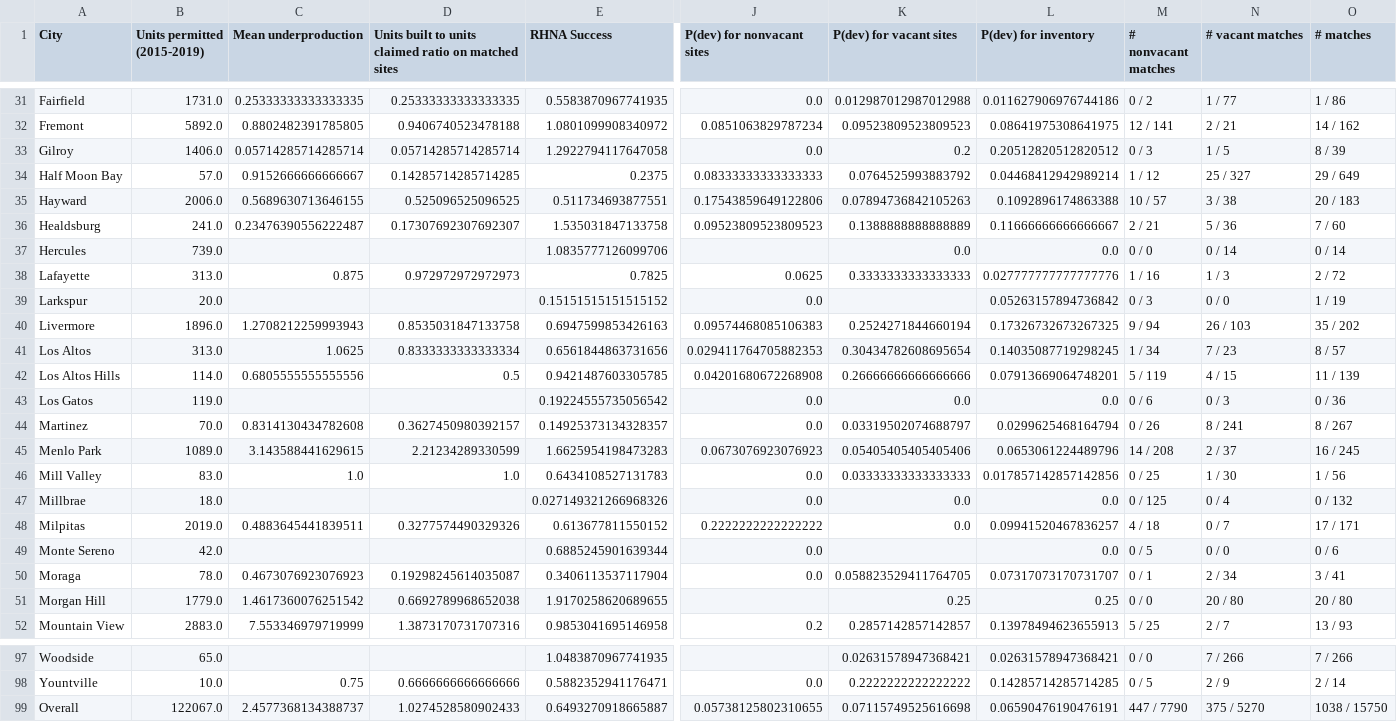
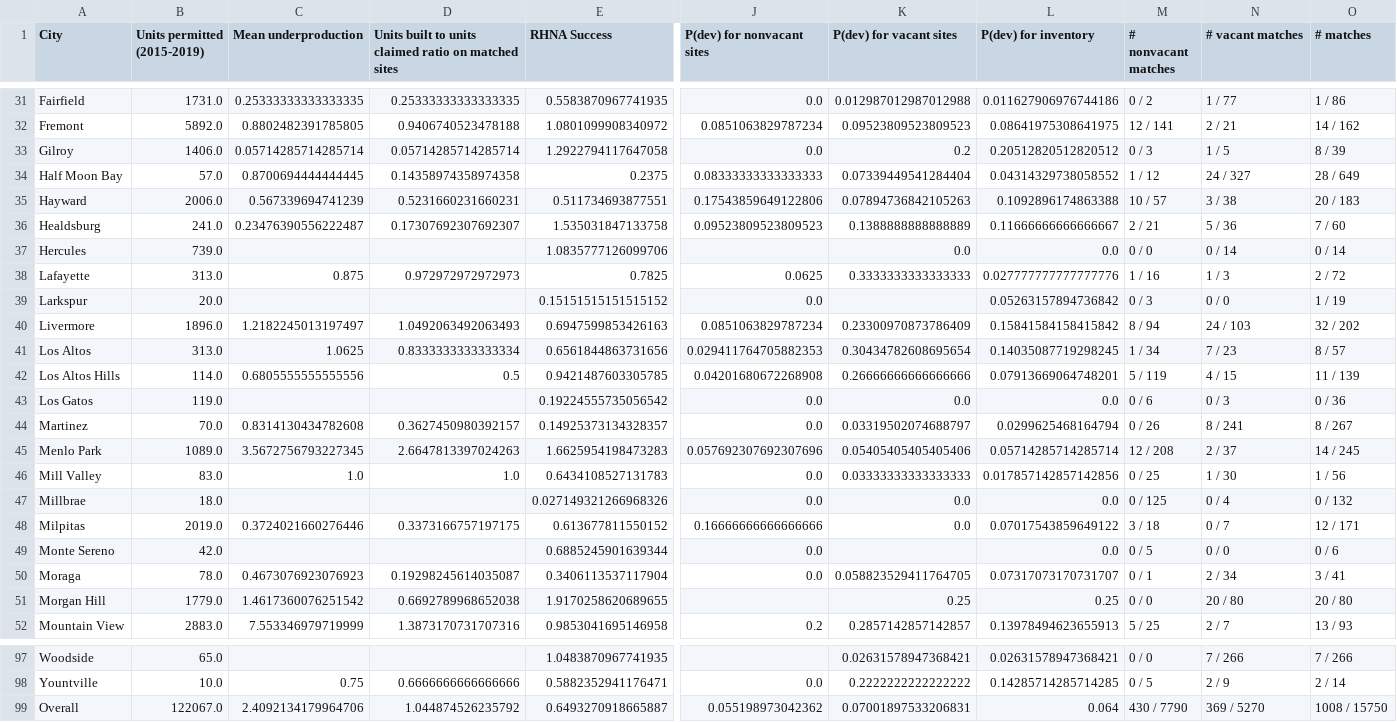
Before and after one commit to YIMBYdata/housing-elements, a CSV file: results/apn_or_geo_matching_15m_results.csv, drawn as a sheet; only a part is shown, gaps mark what is left out; the diff covers the shown part only; the diff names each change by its address in the sheet, - before the commit and + after, or states it on an @@ line.

```diff
--- a/results/apn_or_geo_matching_15m_results.csv
+++ b/results/apn_or_geo_matching_15m_results.csv
-C34 (Mean underproduction): 0.9152666666666667
+C34 (Mean underproduction): 0.8700694444444445
-D34: 0.14285714285714285
+D34: 0.14358974358974358
-K34 (P(dev) for vacant sites): 0.0764525993883792
+K34 (P(dev) for vacant sites): 0.07339449541284404
-L34 (P(dev) for inventory): 0.04468412942989214
+L34 (P(dev) for inventory): 0.04314329738058552
-N34 (# vacant matches): 25 / 327
+N34 (# vacant matches): 24 / 327
-O34 (# matches): 29 / 649
+O34 (# matches): 28 / 649
-C35 (Mean underproduction): 0.5689630713646155
+C35 (Mean underproduction): 0.567339694741239
-D35: 0.525096525096525
+D35: 0.5231660231660231
-C40 (Mean underproduction): 1.2708212259993943
+C40 (Mean underproduction): 1.2182245013197497
-D40: 0.8535031847133758
+D40: 1.0492063492063493
-J40 (P(dev) for nonvacant sites): 0.09574468085106383
+J40 (P(dev) for nonvacant sites): 0.0851063829787234
-K40 (P(dev) for vacant sites): 0.2524271844660194
+K40 (P(dev) for vacant sites): 0.23300970873786409
-L40 (P(dev) for inventory): 0.17326732673267325
+L40 (P(dev) for inventory): 0.15841584158415842
-M40 (# nonvacant matches): 9 / 94
+M40 (# nonvacant matches): 8 / 94
-N40 (# vacant matches): 26 / 103
+N40 (# vacant matches): 24 / 103
-O40 (# matches): 35 / 202
+O40 (# matches): 32 / 202
-C45 (Mean underproduction): 3.143588441629615
+C45 (Mean underproduction): 3.5672756793227345
-D45: 2.21234289330599
+D45: 2.6647813397024263
-J45 (P(dev) for nonvacant sites): 0.0673076923076923
+J45 (P(dev) for nonvacant sites): 0.057692307692307696
-L45 (P(dev) for inventory): 0.0653061224489796
+L45 (P(dev) for inventory): 0.05714285714285714
-M45 (# nonvacant matches): 14 / 208
+M45 (# nonvacant matches): 12 / 208
-O45 (# matches): 16 / 245
+O45 (# matches): 14 / 245
-C48 (Mean underproduction): 0.4883645441839511
+C48 (Mean underproduction): 0.3724021660276446
-D48: 0.3277574490329326
+D48: 0.3373166757197175
-J48 (P(dev) for nonvacant sites): 0.2222222222222222
+J48 (P(dev) for nonvacant sites): 0.16666666666666666
-L48 (P(dev) for inventory): 0.09941520467836257
+L48 (P(dev) for inventory): 0.07017543859649122
-M48 (# nonvacant matches): 4 / 18
+M48 (# nonvacant matches): 3 / 18
-O48 (# matches): 17 / 171
+O48 (# matches): 12 / 171
-C99 (Mean underproduction): 2.4577368134388737
+C99 (Mean underproduction): 2.4092134179964706
-D99: 1.0274528580902433
+D99: 1.044874526235792
-J99 (P(dev) for nonvacant sites): 0.05738125802310655
+J99 (P(dev) for nonvacant sites): 0.055198973042362
-K99 (P(dev) for vacant sites): 0.07115749525616698
+K99 (P(dev) for vacant sites): 0.07001897533206831
-L99 (P(dev) for inventory): 0.06590476190476191
+L99 (P(dev) for inventory): 0.064
-M99 (# nonvacant matches): 447 / 7790
+M99 (# nonvacant matches): 430 / 7790
-N99 (# vacant matches): 375 / 5270
+N99 (# vacant matches): 369 / 5270
-O99 (# matches): 1038 / 15750
+O99 (# matches): 1008 / 15750
```
Also changed, not shown: 50 edited cells elsewhere in this file, results/apn_or_geo_matching_30m_results.csv, results/apn_or_geo_matching_8m_results.csv, 16 other files.
